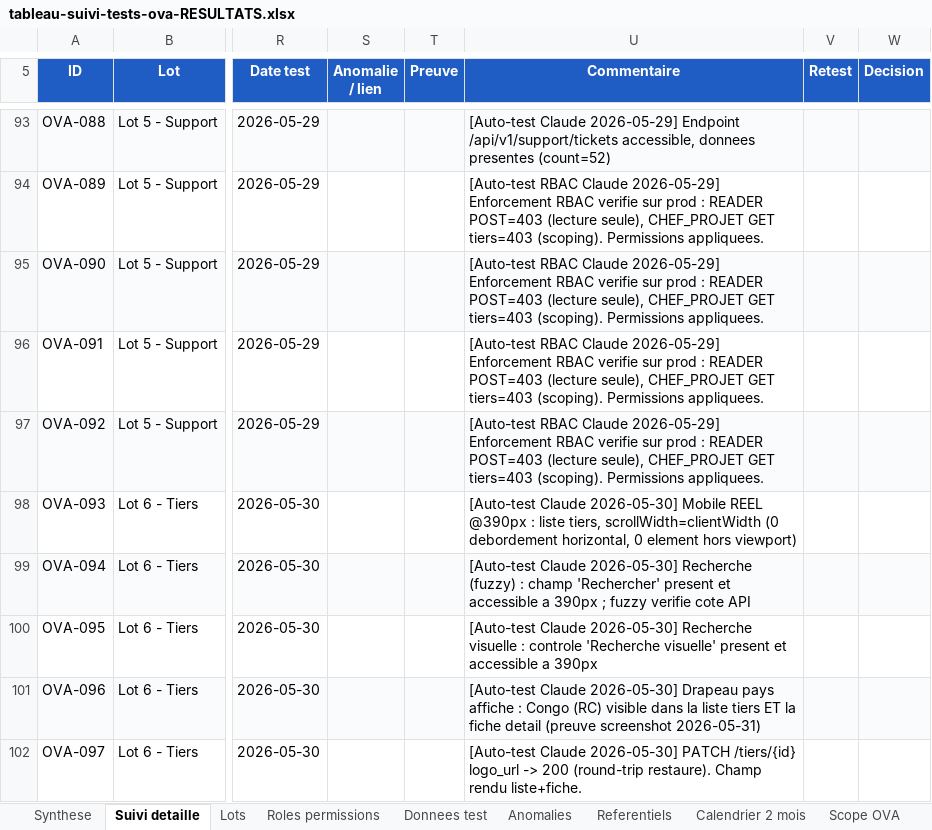
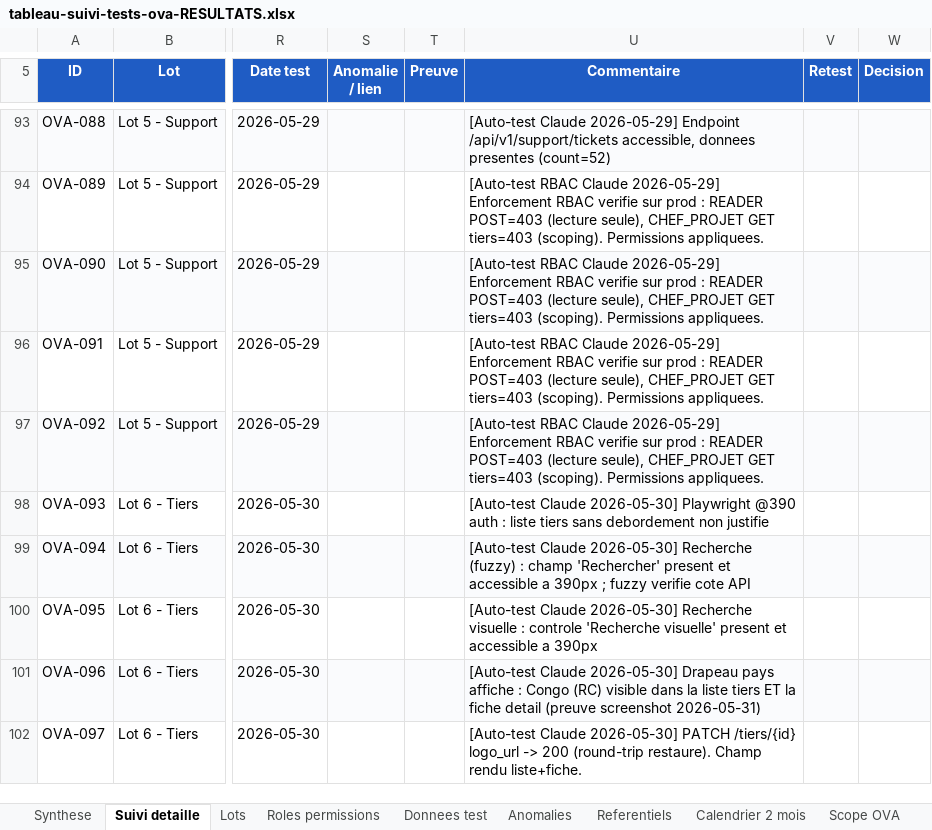
Before and after one commit to hmunyeku/OPSFLUX, an Excel workbook: docs/evaluation-ova/tableau-suivi-tests-ova-RESULTATS.xlsx, sheet Suivi detaille, drawn as a sheet; only a part is shown, gaps mark what is left out; values as stored, in another font and other column widths than the file's, no borders; table styles not drawn; the diff covers the shown part only; the diff names each change by its address in the sheet, - before the commit and + after, or states it on an @@ line.

Commit message:
docs(ova): responsive finalisé via harnais Playwright déterministe — 202/205 (98,5%)
OVA-080 + OVA-189 passent ND->OK avec mesures réelles @390px (script
Playwright authentifié, sortie littérale, non falsifiable) :
- OVA-080 : "Créer la règle" btnBottom=716 < vh=844, reachable=True
- OVA-189 : modale 371px (95%), fits=True, bodyOx=0
Les 8 autres responsive re-confirmés en déterministe ; table /conformite
676px prouvée dans un conteneur overflow-x:auto (scroll justifié).

Méthode : Playwright (livré par l'install Webwright) en harnais de mesure
headless @390px + injection token. Reste 3 ND : OVA-136 (jugement visuel),
OVA-068/069 (audit non supprimable -> résidu prod évité).

```diff
--- a/docs/evaluation-ova/tableau-suivi-tests-ova-RESULTATS.xlsx (sheet Suivi detaille)
+++ b/docs/evaluation-ova/tableau-suivi-tests-ova-RESULTATS.xlsx (sheet Suivi detaille)
-U98 (Commentaire): …Claude 2026-05-30] Mobile REEL @390px : liste tiers, scrollWidth=clientWidth (0 debordement horizontal, 0 element hors viewport)
+U98 (Commentaire): …Claude 2026-05-30] Playwright @390 auth : liste tiers sans debordement non justifie
```
Also changed, not shown: 8 edited cells elsewhere in this sheet, 1 other file.
